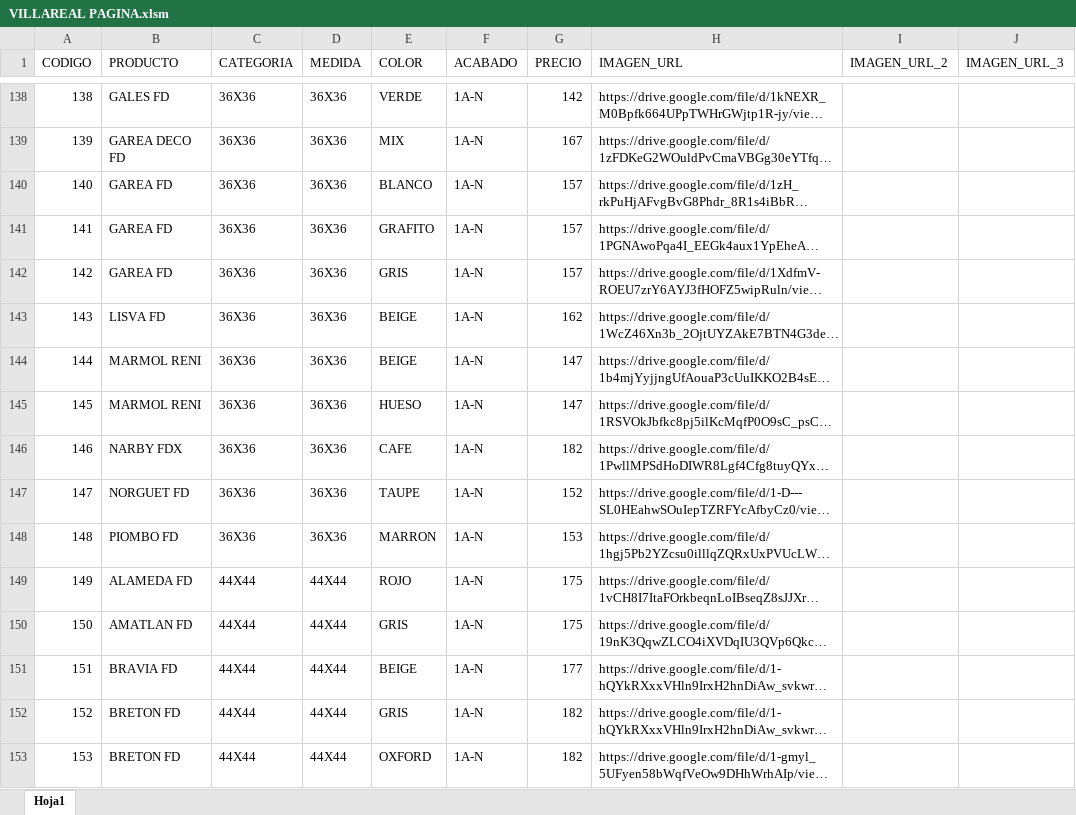
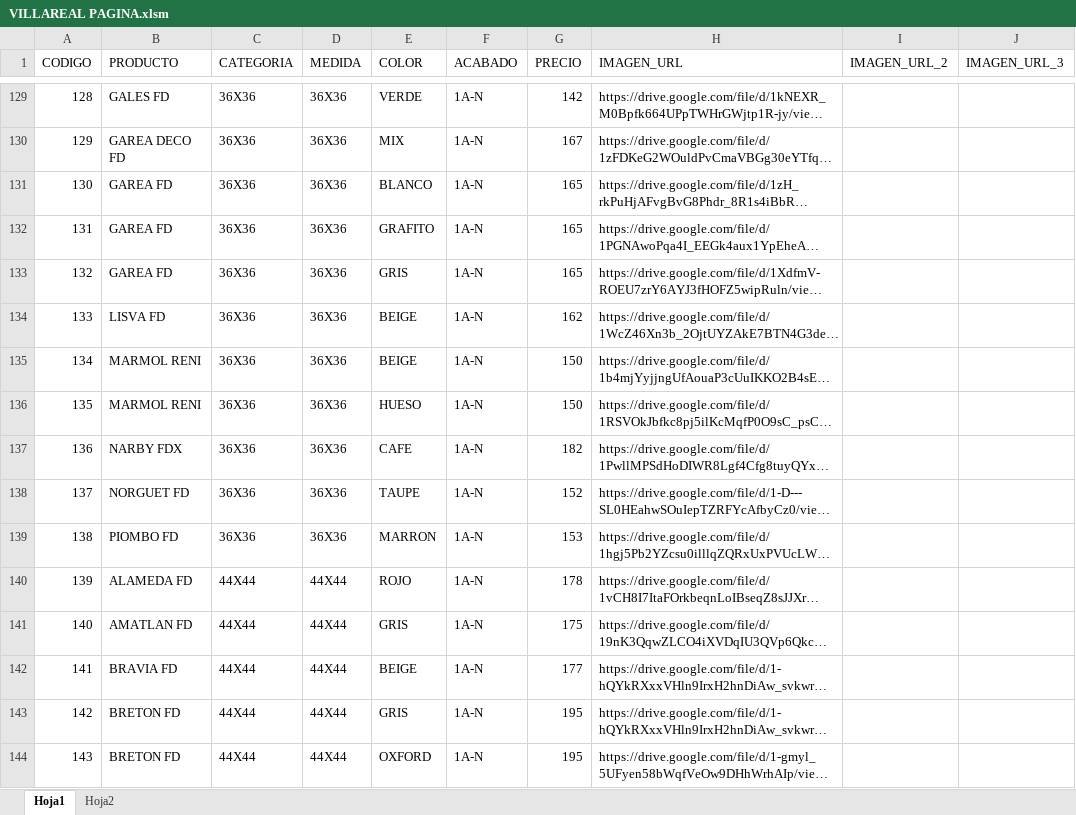
Before and after one commit to pegaza0407/villa-real-pisos-azulejos, an Excel workbook: VILLAREAL PAGINA.xlsm, sheet Hoja1, drawn as a sheet; only a part is shown, gaps mark what is left out; long unchanged cells end in …; values as stored, in another font and other column widths than the file's, no cell formats; charts and pictures not drawn; addresses are those after the commit; the diff covers the shown part only; the diff names each change by its address in the sheet, - before the commit and + after, or states it on an @@ line.

```diff
--- a/VILLAREAL PAGINA.xlsm (sheet Hoja1)
+++ b/VILLAREAL PAGINA.xlsm (sheet Hoja1)
+sheet tab: Hoja2
@@ column A (CODIGO) renumbered from row 2 down @@
-G131:G133 (PRECIO): 157
+G131:G133 (PRECIO): 165
-G135:G136 (PRECIO): 147
+G135:G136 (PRECIO): 150
-G140 (PRECIO): 175
+G140 (PRECIO): 178
-G143:G144 (PRECIO): 182
+G143:G144 (PRECIO): 195
```
Also changed, not shown: 10 added rows, 21 removed rows and 111 edited cells elsewhere in this sheet, cell formats, charts or pictures.
